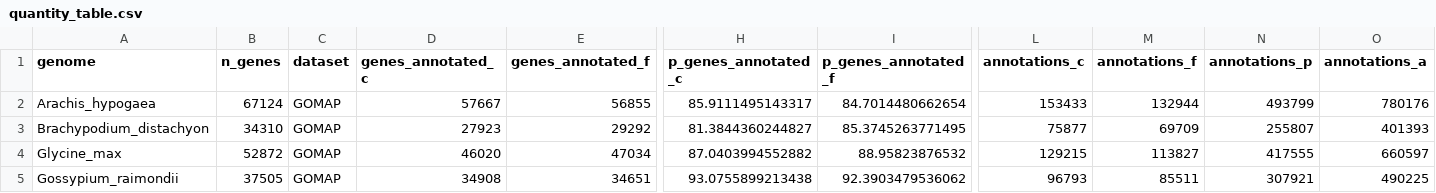
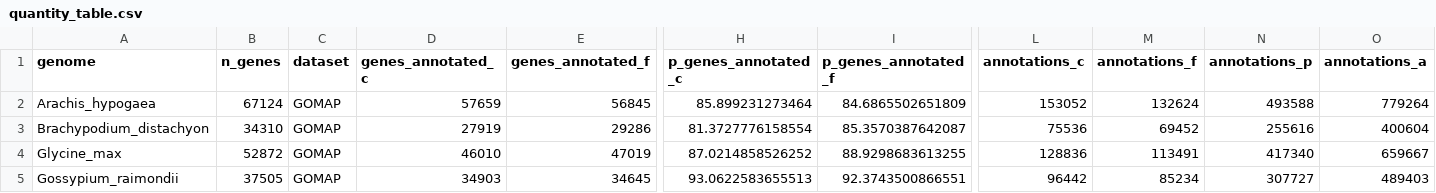
Before and after one commit to LeilaFattel/GOMAP-Paper-2019.1, a CSV file: analyses/quantity/results/quantity_table.csv, drawn as a sheet; only a part is shown, gaps mark what is left out; the diff covers the shown part only; the diff names each change by its address in the sheet, - before the commit and + after, or states it on an @@ line.

```diff
--- a/analyses/quantity/results/quantity_table.csv
+++ b/analyses/quantity/results/quantity_table.csv
-D2 (genes_annotated_c): 57667
+D2 (genes_annotated_c): 57659
-E2 (genes_annotated_f): 56855
+E2 (genes_annotated_f): 56845
-H2 (p_genes_annotated_c): 85.9111495143317
+H2 (p_genes_annotated_c): 85.899231273464
-I2 (p_genes_annotated_f): 84.7014480662654
+I2 (p_genes_annotated_f): 84.6865502651809
-L2 (annotations_c): 153433
+L2 (annotations_c): 153052
-M2 (annotations_f): 132944
+M2 (annotations_f): 132624
-N2 (annotations_p): 493799
+N2 (annotations_p): 493588
-O2 (annotations_a): 780176
+O2 (annotations_a): 779264
-D3 (genes_annotated_c): 27923
+D3 (genes_annotated_c): 27919
-E3 (genes_annotated_f): 29292
+E3 (genes_annotated_f): 29286
-H3 (p_genes_annotated_c): 81.3844360244827
+H3 (p_genes_annotated_c): 81.3727776158554
-I3 (p_genes_annotated_f): 85.3745263771495
+I3 (p_genes_annotated_f): 85.3570387642087
-L3 (annotations_c): 75877
+L3 (annotations_c): 75536
-M3 (annotations_f): 69709
+M3 (annotations_f): 69452
-N3 (annotations_p): 255807
+N3 (annotations_p): 255616
-O3 (annotations_a): 401393
+O3 (annotations_a): 400604
-D4 (genes_annotated_c): 46020
+D4 (genes_annotated_c): 46010
-E4 (genes_annotated_f): 47034
+E4 (genes_annotated_f): 47019
-H4 (p_genes_annotated_c): 87.0403994552882
+H4 (p_genes_annotated_c): 87.0214858526252
-I4 (p_genes_annotated_f): 88.95823876532
+I4 (p_genes_annotated_f): 88.9298683613255
-L4 (annotations_c): 129215
+L4 (annotations_c): 128836
-M4 (annotations_f): 113827
+M4 (annotations_f): 113491
-N4 (annotations_p): 417555
+N4 (annotations_p): 417340
-O4 (annotations_a): 660597
+O4 (annotations_a): 659667
-D5 (genes_annotated_c): 34908
+D5 (genes_annotated_c): 34903
-E5 (genes_annotated_f): 34651
+E5 (genes_annotated_f): 34645
-H5 (p_genes_annotated_c): 93.0755899213438
+H5 (p_genes_annotated_c): 93.0622583655513
-I5 (p_genes_annotated_f): 92.3903479536062
+I5 (p_genes_annotated_f): 92.3743500866551
-L5 (annotations_c): 96793
+L5 (annotations_c): 96442
-M5 (annotations_f): 85511
+M5 (annotations_f): 85234
-N5 (annotations_p): 307921
+N5 (annotations_p): 307727
-O5 (annotations_a): 490225
+O5 (annotations_a): 489403
```
Also changed, not shown: 107 edited cells elsewhere in this file, analyses/cleanup/results/cleanup_table.csv, 7 other files.
